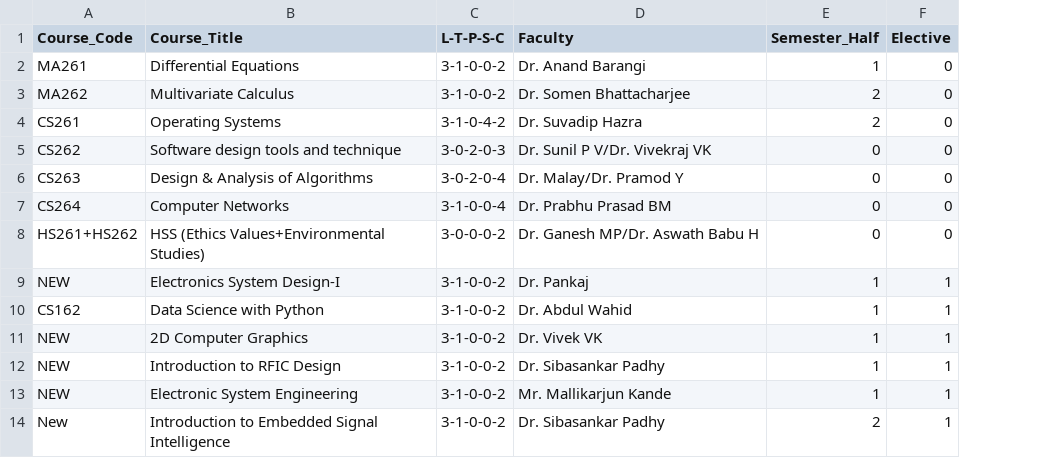
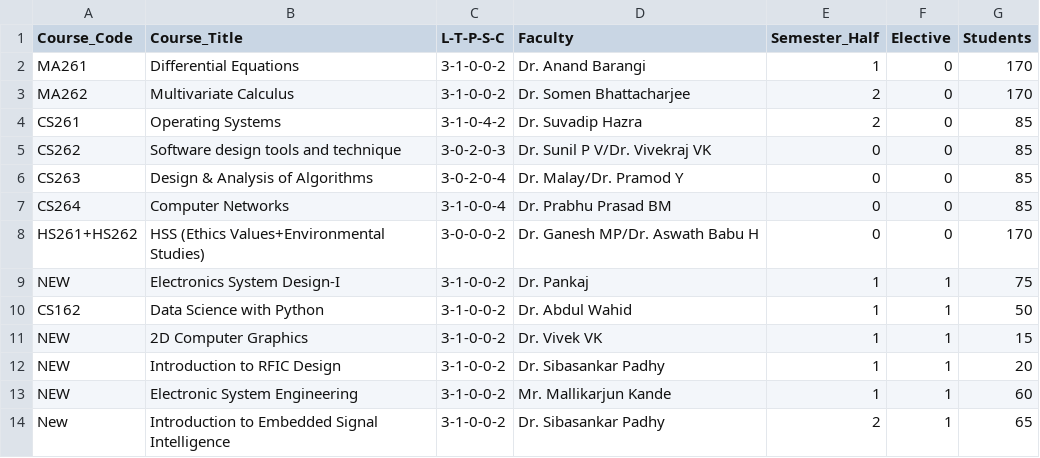
Before and after one commit to raskinverma/Automated-Time-Table-Scheduling-for-IIIT-Dharwad, a CSV file: data/CSE_courses-B.csv, drawn as a sheet; the diff names each change by its address in the sheet, - before the commit and + after, or states it on an @@ line.

Commit message:
Updated TimeTable-Automation

```diff
--- a/data/CSE_courses-B.csv
+++ b/data/CSE_courses-B.csv
+column G (Students), rows 2-14: 170 | 170 | 85 | 85 | 85 | 85 | 170 | 75 | 50 | 15 | 20 | 60 | 65
```
Also changed, not shown: data/CSE_courses-A.csv, 6 other files.
